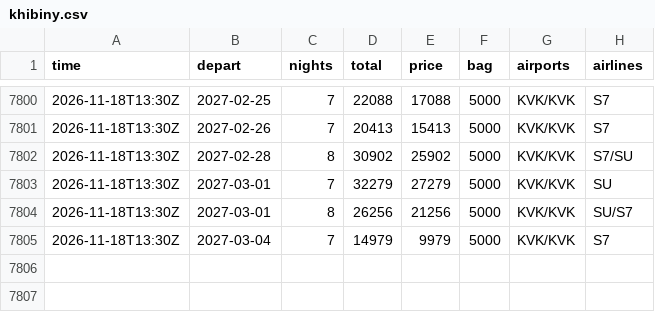
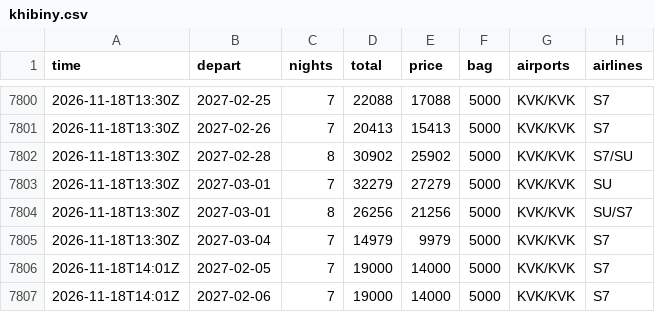
Before and after one commit to JohnLennon000/ski-tickets, a CSV file: docs/data/trips/khibiny.csv, drawn as a sheet; only a part is shown, gaps mark what is left out; the diff names each change by its address in the sheet, - before the commit and + after, or states it on an @@ line.

```diff
--- a/docs/data/trips/khibiny.csv
+++ b/docs/data/trips/khibiny.csv
+row 7806: 2026-11-18T14:01Z | 2027-02-05 | 7 | 19000 | 14000 | 5000 | KVK/KVK | S7
+row 7807: 2026-11-18T14:01Z | 2027-02-06 | 7 | 19000 | 14000 | 5000 | KVK/KVK | S7
```
Also changed, not shown: docs/data/best.csv, docs/data/trips/caucasus.csv, 5 other files.
